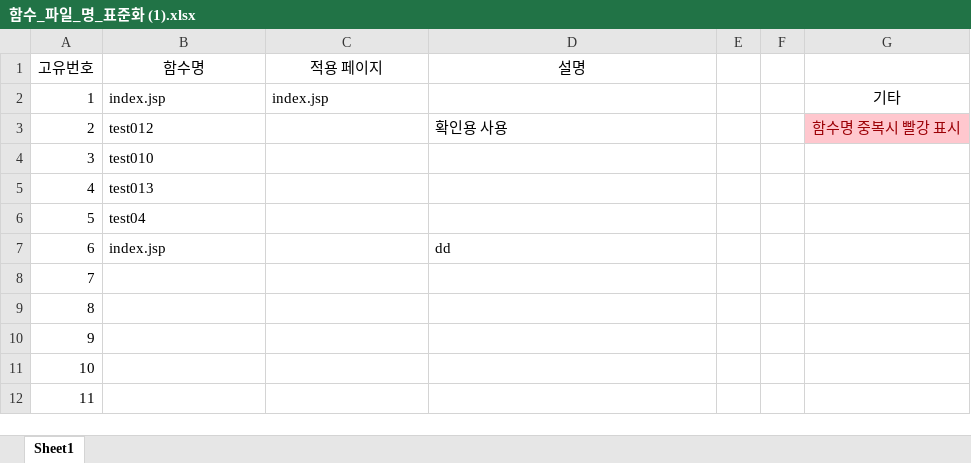
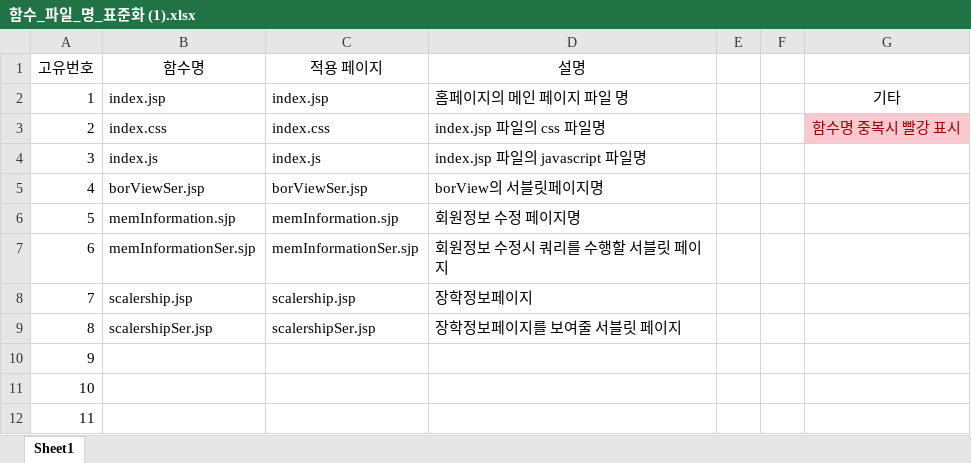
Before and after one commit to pj6563/Online-Glasses, an Excel workbook: 함수_파일_명_표준화 (1).xlsx, sheet Sheet1, drawn as a sheet; only a part is shown; values as stored, in another font and other column widths than the file's, no borders; conditional formats and table styles not drawn; the diff names each change by its address in the sheet, - before the commit and + after, or states it on an @@ line.

Commit message:
index 및 회원정보수정 파일 명 추가했습니다.

```diff
--- a/함수_파일_명_표준화 (1).xlsx (sheet Sheet1)
+++ b/함수_파일_명_표준화 (1).xlsx (sheet Sheet1)
-D2 (설명): (empty)
+D2 (설명): 홈페이지의 메인 페이지 파일 명
-B3 (함수명): test012
+B3 (함수명): index.css
-C3 (적용 페이지): (empty)
+C3 (적용 페이지): index.css
-D3 (설명): 확인용 사용
+D3 (설명): index.jsp 파일의 css 파일명
-B4 (함수명): test010
+B4 (함수명): index.js
-C4 (적용 페이지): (empty)
+C4 (적용 페이지): index.js
-D4 (설명): (empty)
+D4 (설명): index.jsp 파일의 javascript 파일명
-B5 (함수명): test013
+B5 (함수명): borViewSer.jsp
-C5 (적용 페이지): (empty)
+C5 (적용 페이지): borViewSer.jsp
-D5 (설명): (empty)
+D5 (설명): borView의 서블릿페이지명
-B6 (함수명): test04
+B6 (함수명): memInformation.sjp
-C6 (적용 페이지): (empty)
+C6 (적용 페이지): memInformation.sjp
-D6 (설명): (empty)
+D6 (설명): 회원정보 수정 페이지명
-B7 (함수명): index.jsp
+B7 (함수명): memInformationSer.sjp
-C7 (적용 페이지): (empty)
+C7 (적용 페이지): memInformationSer.sjp
-D7 (설명): dd
+D7 (설명): 회원정보 수정시 쿼리를 수행할 서블릿 페이지
-B8 (함수명): (empty)
+B8 (함수명): scalership.jsp
-C8 (적용 페이지): (empty)
+C8 (적용 페이지): scalership.jsp
-D8 (설명): (empty)
+D8 (설명): 장학정보페이지
-B9 (함수명): (empty)
+B9 (함수명): scalershipSer.jsp
-C9 (적용 페이지): (empty)
+C9 (적용 페이지): scalershipSer.jsp
-D9 (설명): (empty)
+D9 (설명): 장학정보페이지를 보여줄 서블릿 페이지
```
